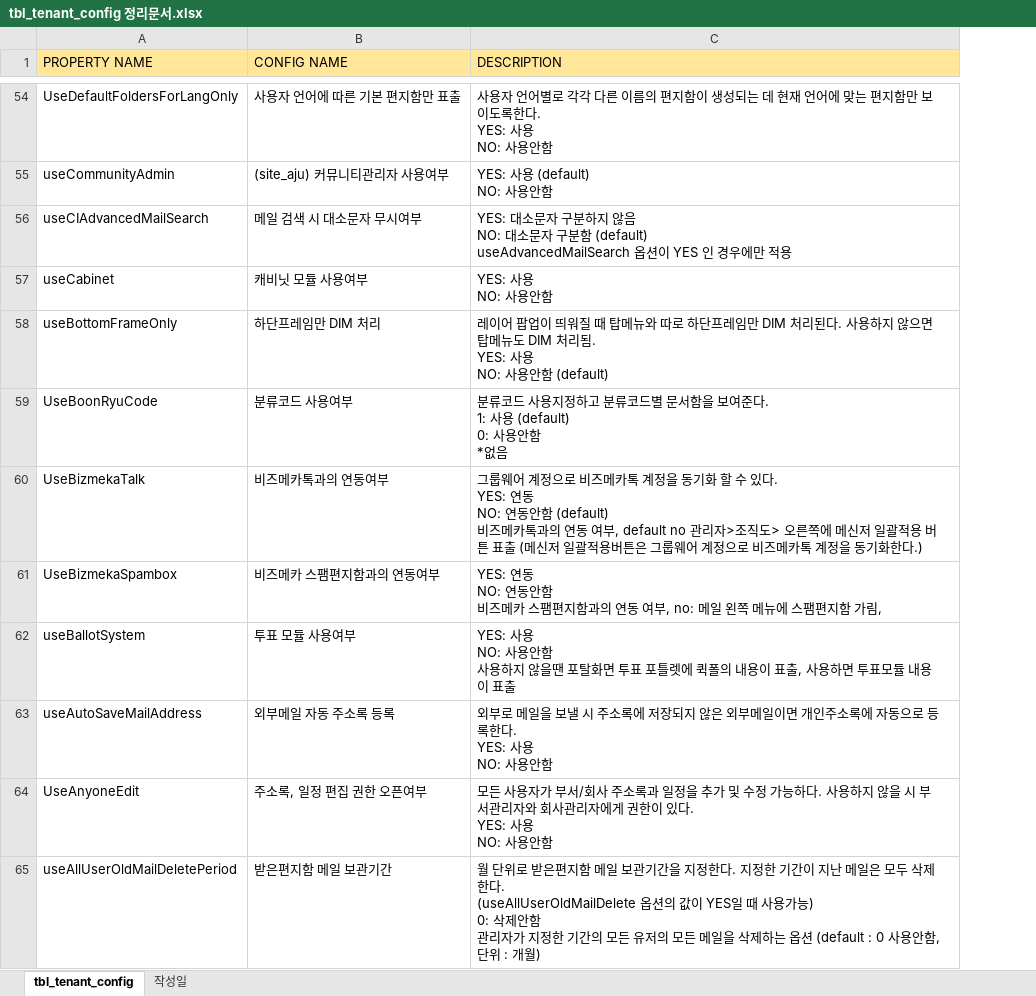
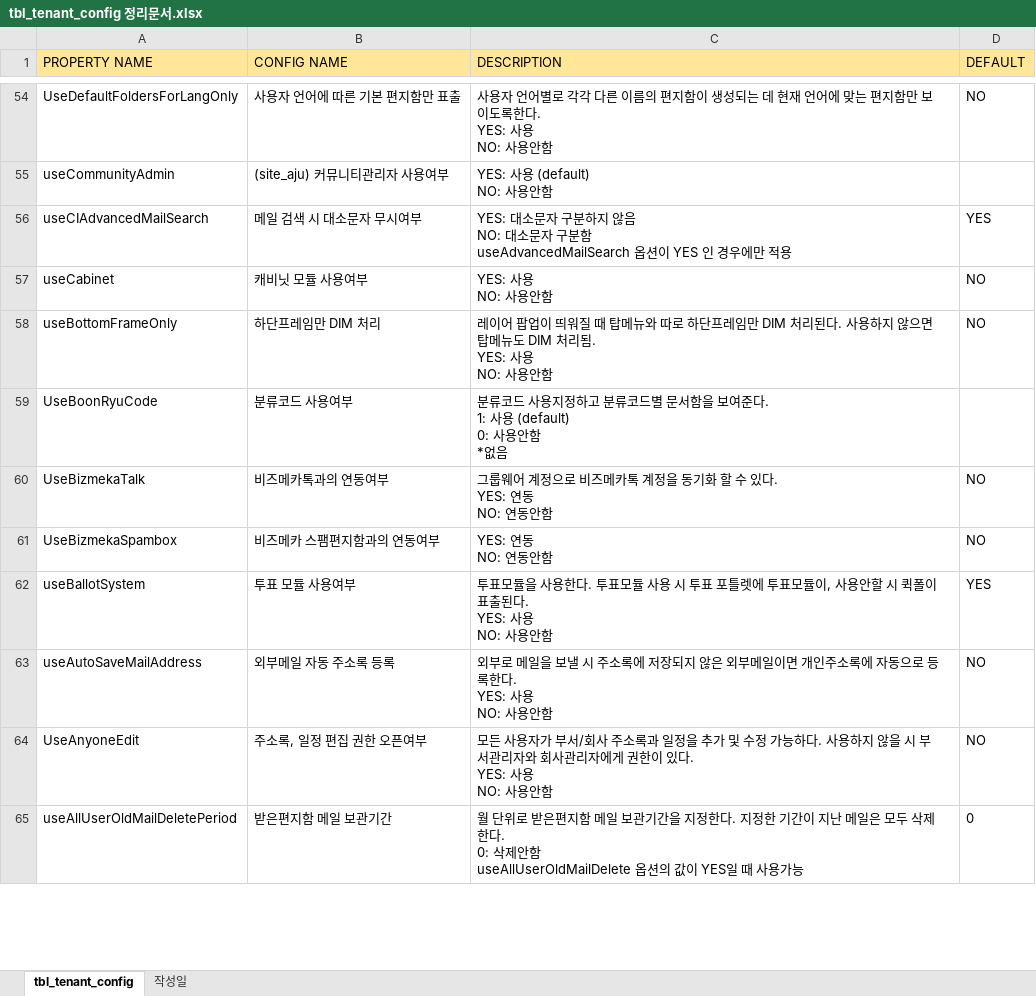
Before and after one commit to Shim8934/refactor_ezFlow4Java, an Excel workbook: docs/config/tbl_tenant_config 정리문서.xlsx, sheet tbl_tenant_config, drawn as a sheet; only a part is shown, gaps mark what is left out; values as stored, in another font and other column widths than the file's, no borders; ↵ is a line break in a cell; the diff covers the shown part only; the diff names each change by its address in the sheet, - before the commit and + after, or states it on an @@ line.

```diff
--- a/docs/config/tbl_tenant_config 정리문서.xlsx (sheet tbl_tenant_config)
+++ b/docs/config/tbl_tenant_config 정리문서.xlsx (sheet tbl_tenant_config)
+column D (DEFAULT), rows 54-65: NO |  | YES | NO | NO |  | NO | NO | YES | NO | NO | 0
-C56 (DESCRIPTION): …구분함 (default) ↵ useAdvancedMailSearch 옵션이…
+C56 (DESCRIPTION): …구분함 ↵ useAdvancedMailSearch 옵션이…
-C58 (DESCRIPTION): …사용안함 (default)
+C58 (DESCRIPTION): …사용안함
-C60 (DESCRIPTION): …연동안함 (default) ↵ 비즈메카톡과의 연동 여부, default no 관리자>조직도> 오른쪽에 메신저 일괄적용 버튼 표출 (메신저 일괄적용버튼은 그룹웨어 계정으로 비즈메카톡 계정을 동기화한다.)
+C60 (DESCRIPTION): …연동안함
-C61 (DESCRIPTION): YES: 연동 ↵ NO: 연동안함 ↵ 비즈메카 스팸편지함과의 연동 여부, no: 메일 왼쪽 메뉴에 스팸편지함 가림,
+C61 (DESCRIPTION): YES: 연동 ↵ NO: 연동안함
-C62 (DESCRIPTION): YES: 사용 ↵ NO: 사용안함 ↵ 사용하지 않을땐 포탈화면 투표 포틀렛에 퀵폴의 내용이 표출, 사용하면 투표모듈 내용이 표출
+C62 (DESCRIPTION): 투표모듈을 사용한다. 투표모듈 사용 시 투표 포틀렛에 투표모듈이, 사용안할 시 퀵폴이 표출된다. ↵ YES: 사용 ↵ NO: 사용안함
-C65 (DESCRIPTION): …제한다. ↵ (useAllUserOldMailDelete 옵션의 값이 YES일 때 사용가능) ↵ 0: 삭제안함 ↵ 관리자가 지정한 기간의 모든 유저의 모든 메일을 삭제하는 옵션 (default : 0 사용안함, 단위 : 개월)
+C65 (DESCRIPTION): …제한다. ↵ 0: 삭제안함 ↵ useAllUserOldMailDelete 옵션의 값이 YES일 때 사용가능
```
Also changed, not shown: 58 edited cells elsewhere in this sheet.
